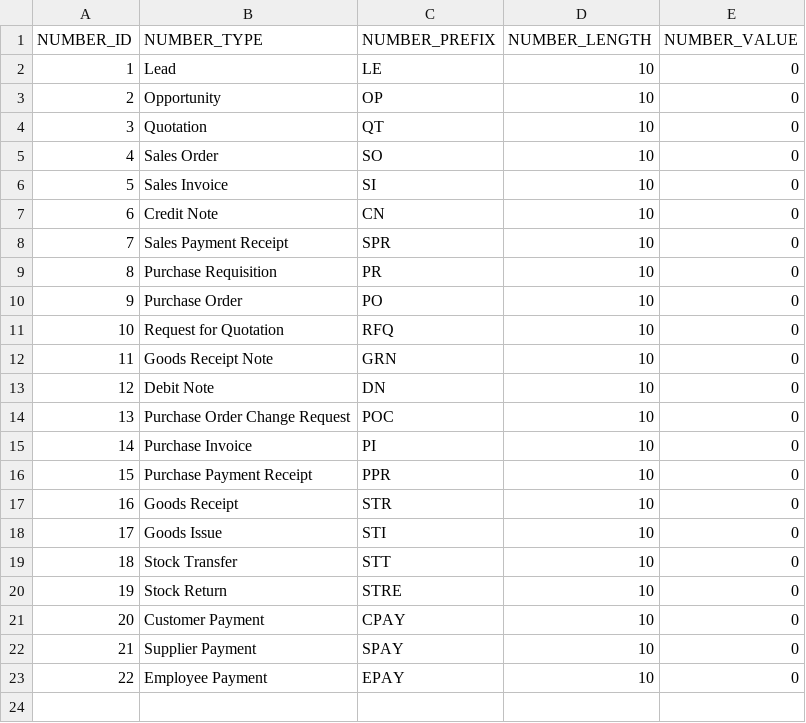
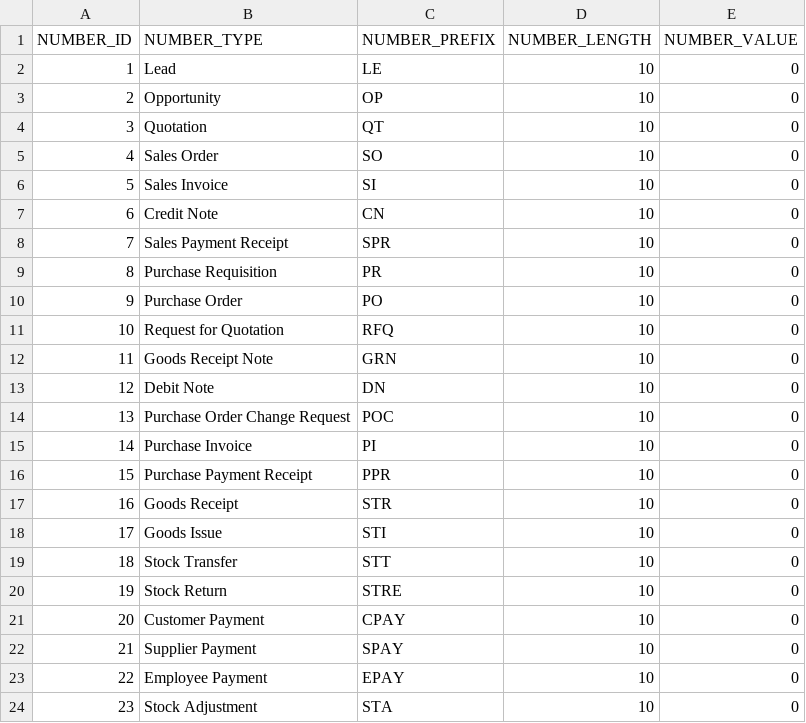
Before and after one commit to codbex/codbex-number-generator, a CSV file: codbex-number-generator/data/numbers.csv, drawn as a sheet.

Commit message:
Added number for StockAdjustment

```diff
--- a/codbex-number-generator/data/numbers.csv
+++ b/codbex-number-generator/data/numbers.csv
@@ -23 +23,2 @@ NUMBER_ID,NUMBER_TYPE,NUMBER_PREFIX,NUMBER_LENGTH,NUMBER_VALUE
 22,Employee Payment,EPAY,10,0
+23,Stock Adjustment,STA,10,0
```
